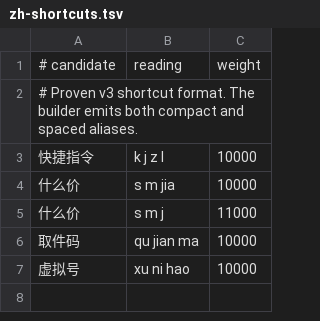
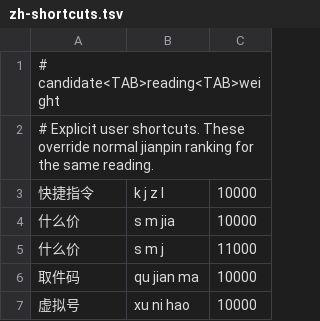
Before and after one commit to dayifulalala-del/clink-language-packs, a TSV file: source/zh-shortcuts.tsv, drawn as a sheet.

Commit message:
Restore source/zh-shortcuts.tsv exactly from known-good v3-31

```diff
--- a/source/zh-shortcuts.tsv
+++ b/source/zh-shortcuts.tsv
@@ -1,3 +1,3 @@
-# candidate	reading	weight
-# Proven v3 shortcut format. The builder emits both compact and spaced aliases.
+# candidate<TAB>reading<TAB>weight
+# Explicit user shortcuts. These override normal jianpin ranking for the same reading.
 快捷指令	k j z l	10000
```
